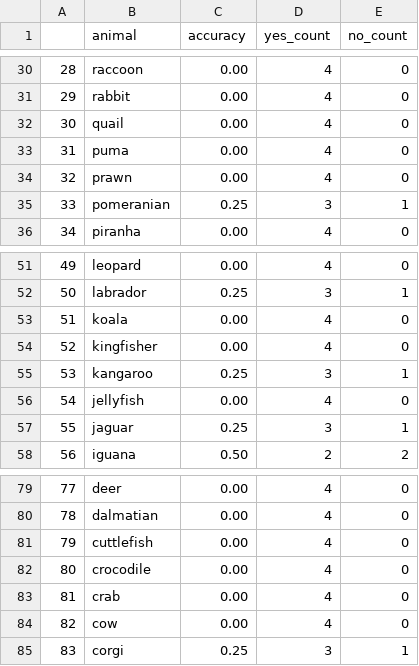
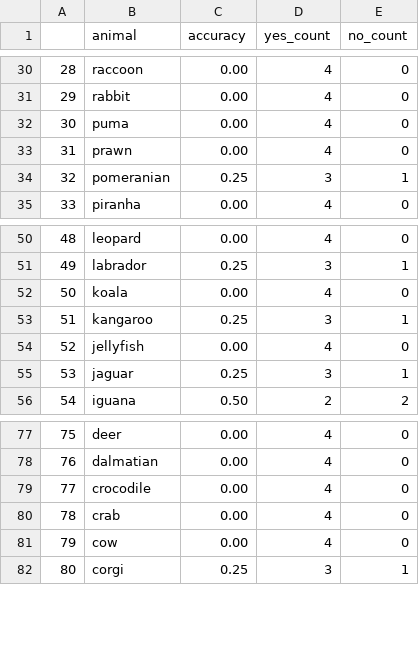
Before and after one commit to eliavmor-tau/DoLMUnderstandFrequentWordsBetter, a CSV file: csv/results/animals_dont_have_a_beak_questions_result_by_animal.csv, drawn as a sheet; only a part is shown, gaps mark what is left out; removed rows and columns are numbered as before the commit, all else as after; the diff names each change by its address in the sheet, - before the commit and + after, or states it on an @@ line.

```diff
--- a/csv/results/animals_dont_have_a_beak_questions_result_by_animal.csv
+++ b/csv/results/animals_dont_have_a_beak_questions_result_by_animal.csv
-row 32: 30 | quail | 0.00 | 4 | 0
@@ column A renumbered from row 32 down @@
-row 54: 52 | kingfisher | 0.00 | 4 | 0
-row 81: 79 | cuttlefish | 0.00 | 4 | 0
```
Also changed, not shown: csv/conceptnet_dev.csv, csv/results/animals_cant_fly_questions_result_by_animal.csv, 35 other files.
